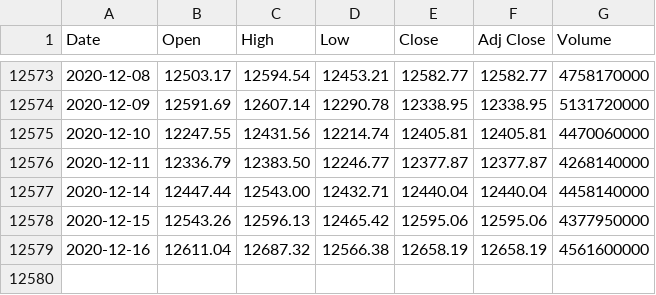
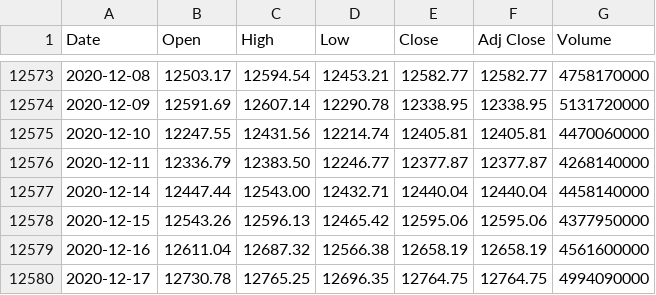
Before and after one commit to pratheeknagaraj/financial-markets, a CSV file: data/us/stock/nasdaq/nasdaq.csv, drawn as a sheet; only a part is shown, gaps mark what is left out; the diff names each change by its address in the sheet, - before the commit and + after, or states it on an @@ line.

```diff
--- a/data/us/stock/nasdaq/nasdaq.csv
+++ b/data/us/stock/nasdaq/nasdaq.csv
+row 12580: 2020-12-17 | 12730.78 | 12765.25 | 12696.35 | 12764.75 | 12764.75 | 4994090000
```
Also changed, not shown: data/us/stock/dow/dow.csv, data/us/stock/russell/russell.csv, 1 other file.
